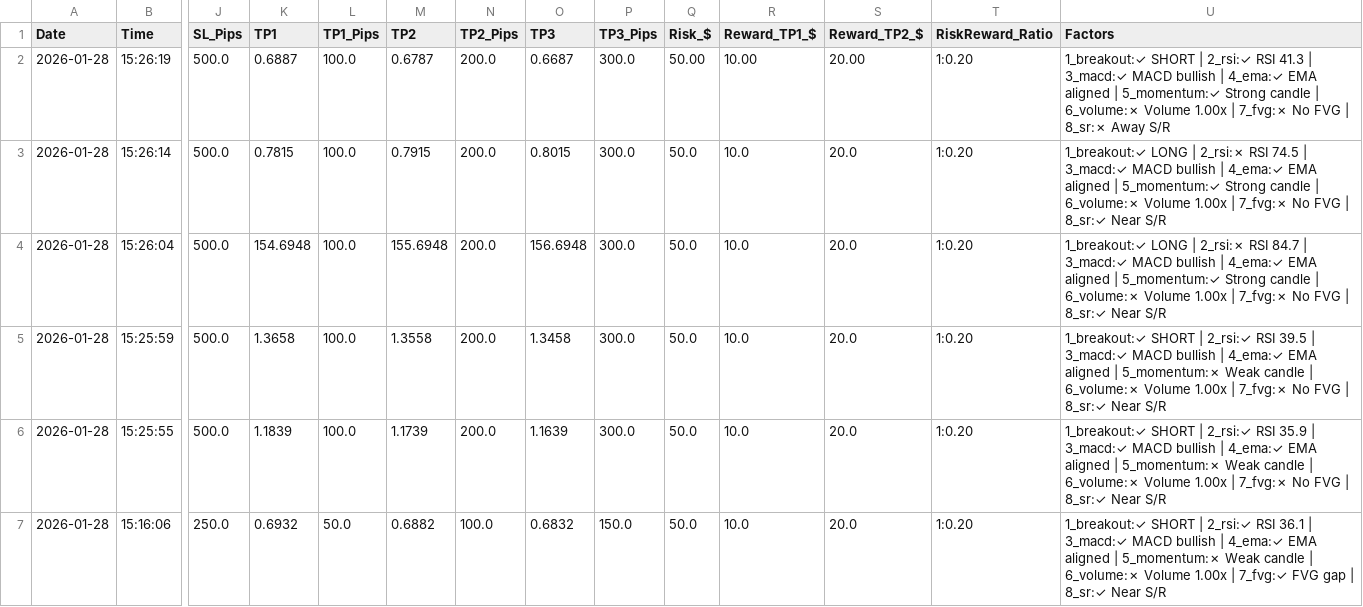
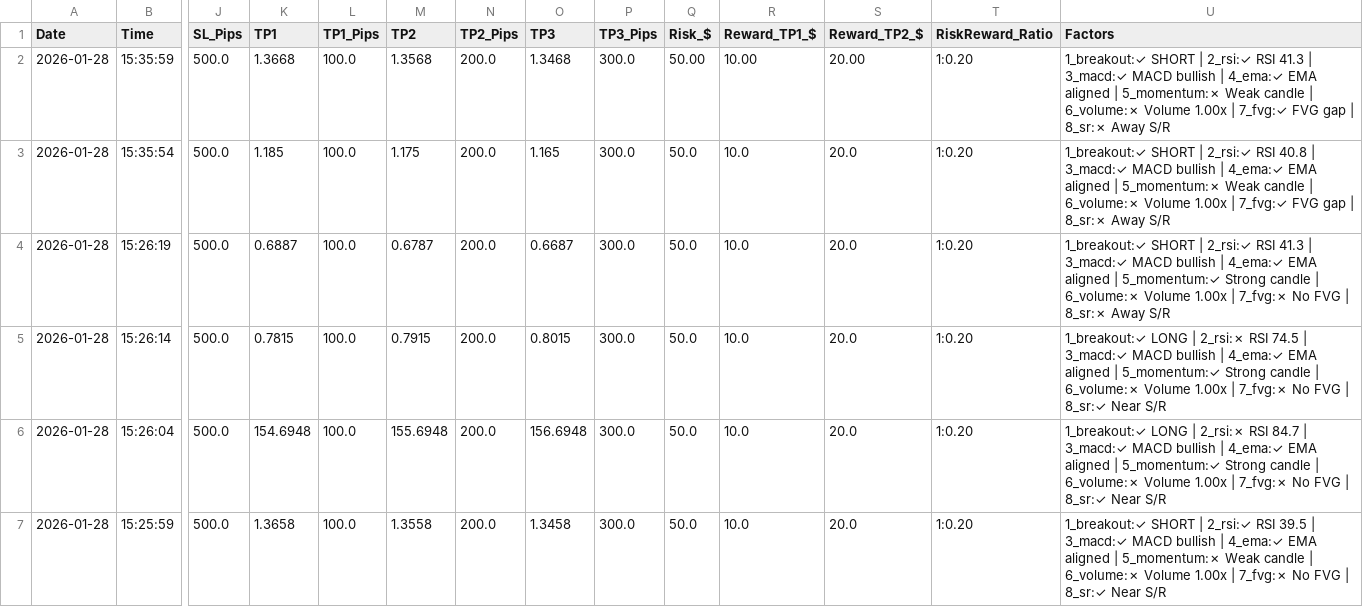
Before and after one commit to medohamed360312-hub/ORB-Trading-Strategy-Analyzer, a CSV file: trading_logs/orb_trading_log.csv, drawn as a sheet; only a part is shown, gaps mark what is left out; the shorter side is filled out with more unchanged rows; addresses are those after the commit; rows hold the shown columns only; the diff names each change by its address in the sheet, - before the commit and + after, or states it on an @@ line.

```diff
--- a/trading_logs/orb_trading_log.csv
+++ b/trading_logs/orb_trading_log.csv
+row 2: 2026-01-28 | 15:35:59 | 500.0 | 1.3668 | 100.0 | 1.3568 | 200.0 | 1.3468 | 300.0 | 50.00 | 10.00 | 20.00 | 1:0.20 | 1_breakout:✓ SHORT | 2_rsi:✓ RSI 41.3 | 3_macd:✓ MACD bullish | 4_ema:✓ EMA aligned | 5_momentum:✗ Weak candle | 6_volume:✗ Volume 1.00x | 7_fvg:✓ FVG gap | 8_sr:✗ Away S/R
+row 3: 2026-01-28 | 15:35:54 | 500.0 | 1.185 | 100.0 | 1.175 | 200.0 | 1.165 | 300.0 | 50.0 | 10.0 | 20.0 | 1:0.20 | 1_breakout:✓ SHORT | 2_rsi:✓ RSI 40.8 | 3_macd:✓ MACD bullish | 4_ema:✓ EMA aligned | 5_momentum:✗ Weak candle | 6_volume:✗ Volume 1.00x | 7_fvg:✓ FVG gap | 8_sr:✗ Away S/R
-Q4 (Risk_$): 50.00
+Q4 (Risk_$): 50.0
-R4 (Reward_TP1_$): 10.00
+R4 (Reward_TP1_$): 10.0
-S4 (Reward_TP2_$): 20.00
+S4 (Reward_TP2_$): 20.0
```
